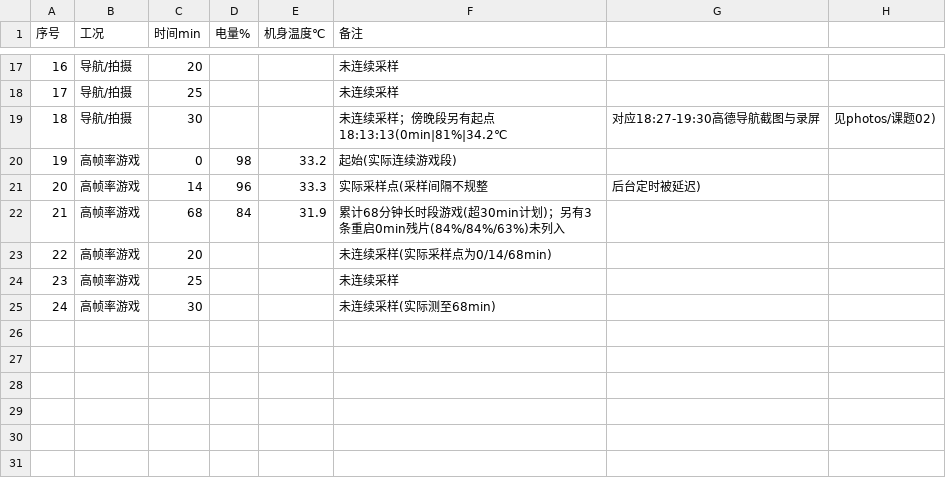
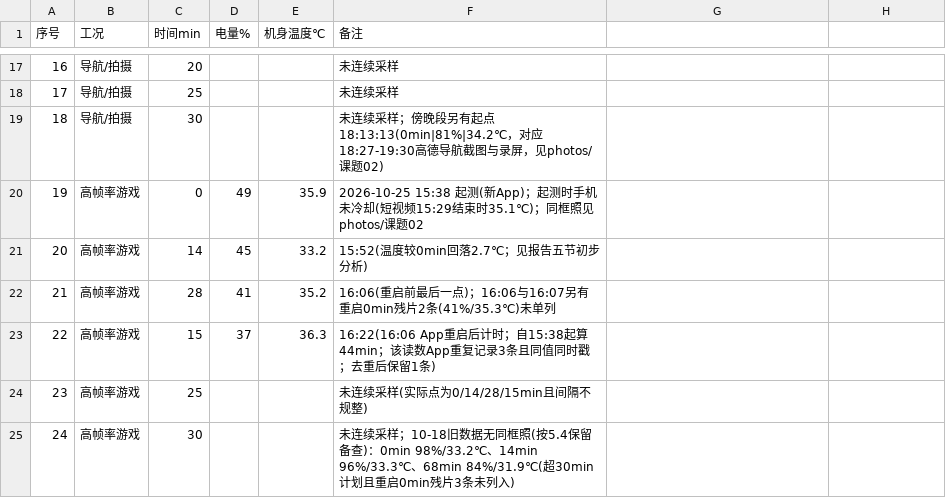
Before and after one commit to W137191/ICEC-2026-0183-ZhangJunming, a CSV file: 01-Field-Discovery/raw_data/课题02-手机发热/发热掉电原始记录.csv, drawn as a sheet; only a part is shown, gaps mark what is left out; the diff covers the shown part only.

```diff
--- a/01-Field-Discovery/raw_data/课题02-手机发热/发热掉电原始记录.csv
+++ b/01-Field-Discovery/raw_data/课题02-手机发热/发热掉电原始记录.csv
@@ -18,8 +18,8 @@
 17,导航/拍摄,25,,,未连续采样
-18,导航/拍摄,30,,,未连续采样；傍晚段另有起点 18:13:13(0min|81%|34.2℃,对应18:27-19:30高德导航截图与录屏,见photos/课题02)
-19,高帧率游戏,0,98,33.2,起始(实际连续游戏段)
-20,高帧率游戏,14,96,33.3,实际采样点(采样间隔不规整,后台定时被延迟)
-21,高帧率游戏,68,84,31.9,累计68分钟长时段游戏(超30min计划)；另有3条重启0min残片(84%/84%/63%)未列入
-22,高帧率游戏,20,,,未连续采样(实际采样点为0/14/68min)
-23,高帧率游戏,25,,,未连续采样
-24,高帧率游戏,30,,,未连续采样(实际测至68min)
+18,导航/拍摄,30,,,未连续采样；傍晚段另有起点 18:13:13(0min|81%|34.2℃，对应18:27-19:30高德导航截图与录屏，见photos/课题02)
+19,高帧率游戏,0,49,35.9,2026-10-25 15:38 起测(新App)；起测时手机未冷却(短视频15:29结束时35.1℃)；同框照见photos/课题02
+20,高帧率游戏,14,45,33.2,15:52(温度较0min回落2.7℃；见报告五节初步分析)
+21,高帧率游戏,28,41,35.2,16:06(重启前最后一点)；16:06与16:07另有重启0min残片2条(41%/35.3℃)未单列
+22,高帧率游戏,15,37,36.3,16:22(16:06 App重启后计时；自15:38起算44min；该读数App重复记录3条且同值同时戳；去重后保留1条)
+23,高帧率游戏,25,,,未连续采样(实际点为0/14/28/15min且间隔不规整)
+24,高帧率游戏,30,,,未连续采样；10-18旧数据无同框照(按5.4保留备查)：0min 98%/33.2℃、14min 96%/33.3℃、68min 84%/31.9℃(超30min计划且重启0min残片3条未列入)
```
Also changed, not shown: 34 edited cells elsewhere in this file, 8 other files.
